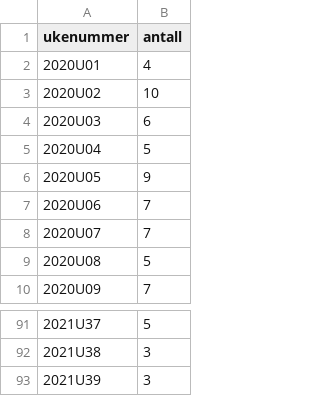
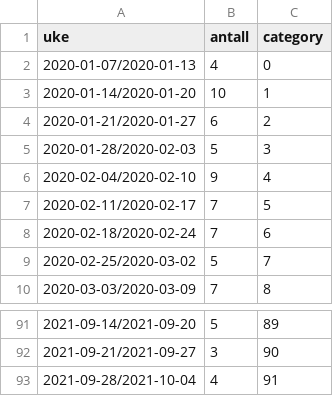
Before and after one commit to evensrii/data, a CSV file: konkurser.csv, drawn as a sheet; only a part is shown, gaps mark what is left out; removed rows and columns are numbered as before the commit, all else as after; the diff names each change by its address in the sheet, - before the commit and + after, or states it on an @@ line.

```diff
--- a/konkurser.csv
+++ b/konkurser.csv
-column A (ukenummer), rows 2-10: 2020U01 | 2020U02 | 2020U03 | 2020U04 | 2020U05 | 2020U06 | 2020U07 | 2020U08 | 2020U09; rows 91-92: 2021U37 | 2021U38
+column A (uke), rows 2-10: 2020-01-07/2020-01-13 | 2020-01-14/2020-01-20 | 2020-01-21/2020-01-27 | 2020-01-28/2020-02-03 | 2020-02-04/2020-02-10 | 2020-02-11/2020-02-17 | 2020-02-18/2020-02-24 | 2020-02-25/2020-03-02 | 2020-03-03/2020-03-09; rows 91-92: 2021-09-14/2021-09-20 | 2021-09-21/2021-09-27
+column C (category), rows 2-10: 0 | 1 | 2 | 3 | 4 | 5 | 6 | 7 | 8; rows 91-92: 89 | 90
-row 93: 2021U39 | 3
+row 93: 2021-09-28/2021-10-04 | 4 | 91
```
Also changed, not shown: 1 other file.
